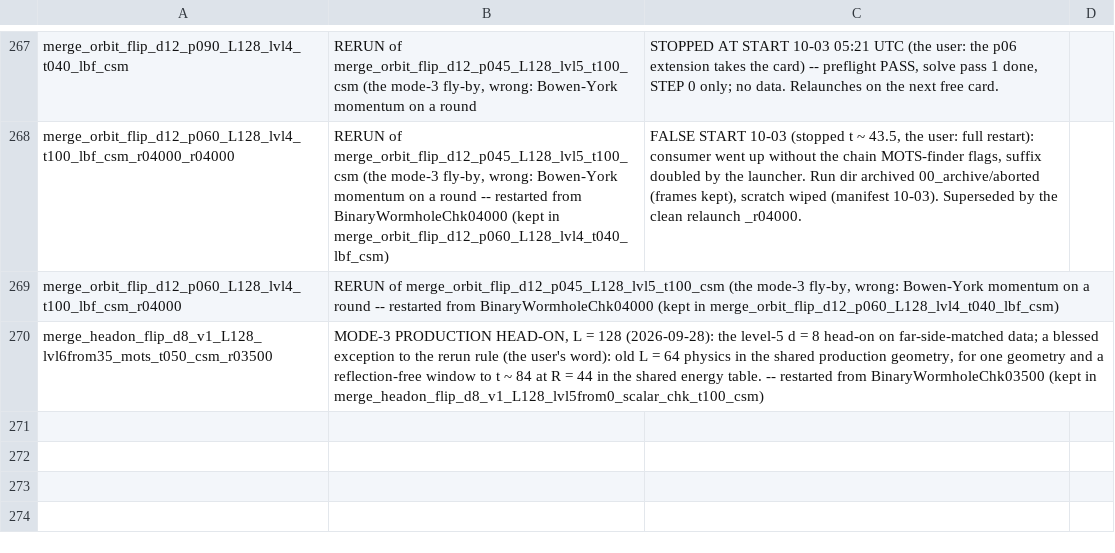
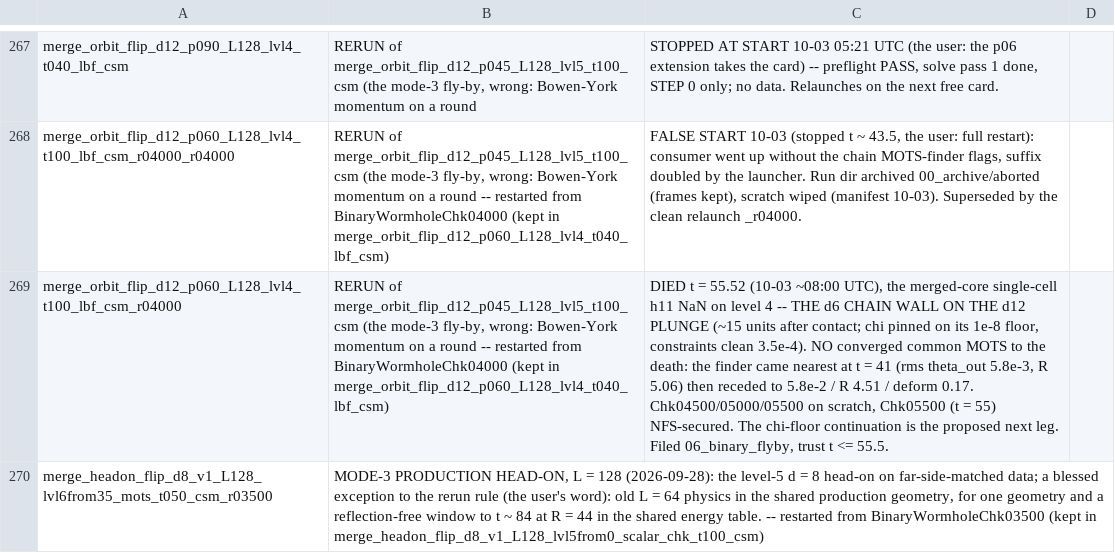
Before and after one commit to Nikchik-coder/GRTeclyn, a TSV file: results/merger/runs_registry.tsv, drawn as a sheet; only a part is shown, gaps mark what is left out; the diff names each change by its address in the sheet, - before the commit and + after, or states it on an @@ line.

Commit message:
p060 ext dies 55.52 at the d6 wall, no MOTS first; chi leg proposed
The d12 p = 0.60 plunge hits the merged-core single-cell h11 NaN
~15 units after contact (chi on its 1e-8 floor, constraints clean):
the plunging-merger wall holds across separations. No converged common
MOTS to the death (nearest rms 5.8e-3 at t = 41, receding after).
Filed 06_binary_flyby, trust 55.5, Chk05500 NFS-secured; the min_chi
1e-4 continuation is proposed, awaiting the go.

```diff
--- a/results/merger/runs_registry.tsv
+++ b/results/merger/runs_registry.tsv
-C269: (empty)
+C269: DIED t = 55.52 (10-03 ~08:00 UTC), the merged-core single-cell h11 NaN on level 4 -- THE d6 CHAIN WALL ON THE d12 PLUNGE (~15 units after contact; chi pinned on its 1e-8 floor, constraints clean 3.5e-4). NO converged common MOTS to the death: the finder came nearest at t = 41 (rms theta_out 5.8e-3, R 5.06) then receded to 5.8e-2 / R 4.51 / deform 0.17. Chk04500/05000/05500 on scratch, Chk05500 (t = 55) NFS-secured. The chi-floor continuation is the proposed next leg. Filed 06_binary_flyby, trust t <= 55.5.
```
Also changed, not shown: research/merger/article/claims/table1_groups.tsv, results/merger/trust_windows.tsv, 2 other files.
